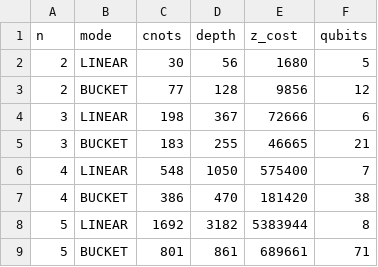
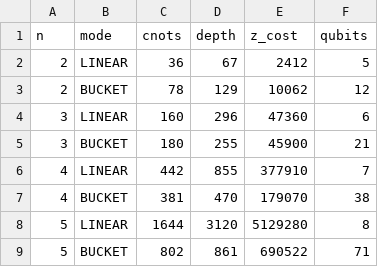
Before and after one commit to Dannyvr/QAM, a CSV file: benchmarking_qram_etapa2.csv, drawn as a sheet.

```diff
--- a/benchmarking_qram_etapa2.csv
+++ b/benchmarking_qram_etapa2.csv
@@ -1,9 +1,9 @@
 n,mode,cnots,depth,z_cost,qubits
-2,LINEAR,30,56,1680,5
-2,BUCKET,77,128,9856,12
-3,LINEAR,198,367,72666,6
-3,BUCKET,183,255,46665,21
-4,LINEAR,548,1050,575400,7
-4,BUCKET,386,470,181420,38
-5,LINEAR,1692,3182,5383944,8
-5,BUCKET,801,861,689661,71
+2,LINEAR,36,67,2412,5
+2,BUCKET,78,129,10062,12
+3,LINEAR,160,296,47360,6
+3,BUCKET,180,255,45900,21
+4,LINEAR,442,855,377910,7
+4,BUCKET,381,470,179070,38
+5,LINEAR,1644,3120,5129280,8
+5,BUCKET,802,861,690522,71
```
Also changed, not shown: 7 other files.
